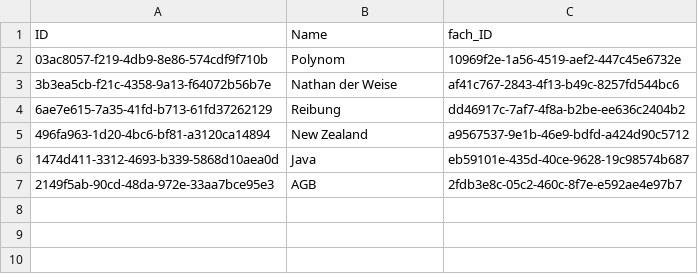
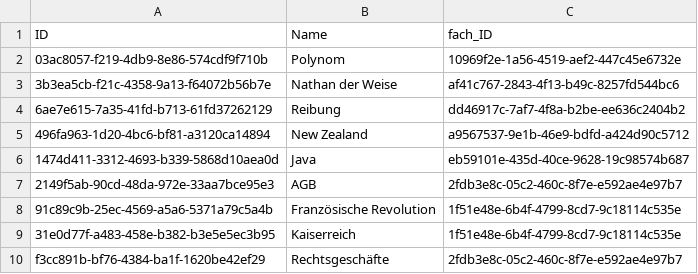
Before and after one commit to johannes-kolbe/BOGYHSS202403, a CSV file: db/data/BrainBoost-Thema.csv, drawn as a sheet; the diff names each change by its address in the sheet, - before the commit and + after, or states it on an @@ line.

```diff
--- a/db/data/BrainBoost-Thema.csv
+++ b/db/data/BrainBoost-Thema.csv
+row 8: 91c89c9b-25ec-4569-a5a6-5371a79c5a4b | Französische Revolution | 1f51e48e-6b4f-4799-8cd7-9c18114c535e
+row 9: 31e0d77f-a483-458e-b382-b3e5e5ec3b95 | Kaiserreich | 1f51e48e-6b4f-4799-8cd7-9c18114c535e
+row 10: f3cc891b-bf76-4384-ba1f-1620be42ef29 | Rechtsgeschäfte | 2fdb3e8c-05c2-460c-8f7e-e592ae4e97b7
```
Also changed, not shown: db/data/BrainBoost-Gespeichert.csv, db/data/BrainBoost-Lernstoff.csv, 1 other file.
